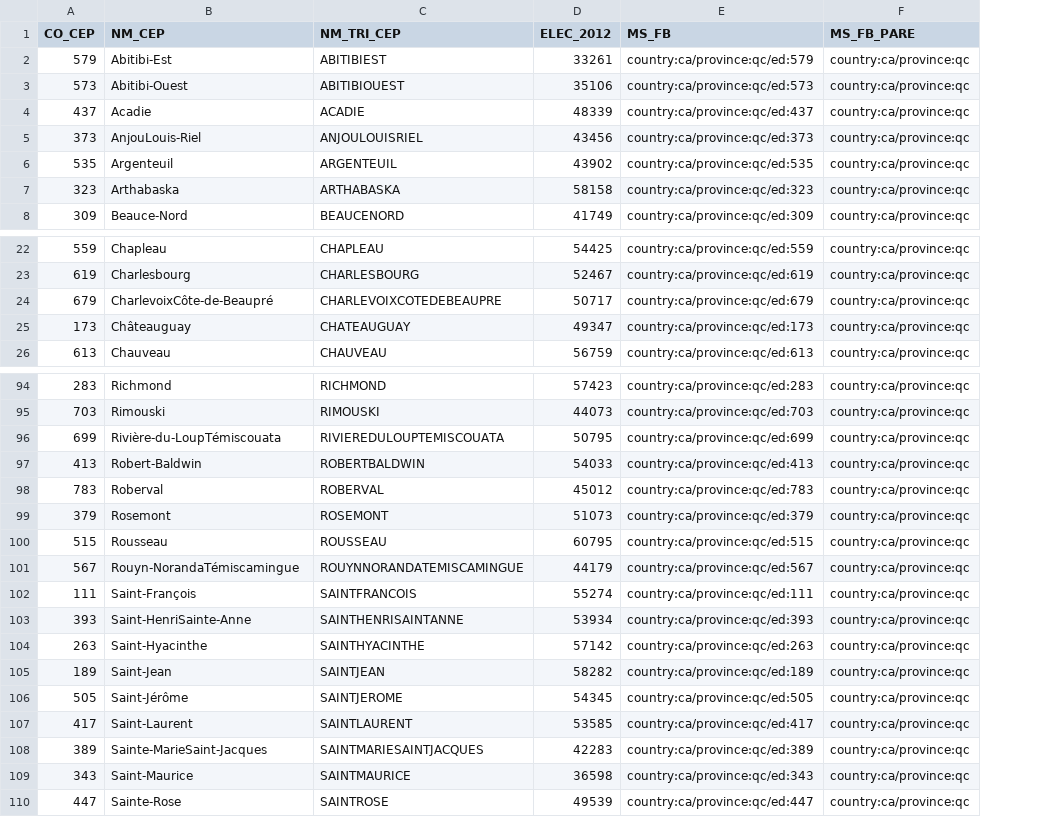
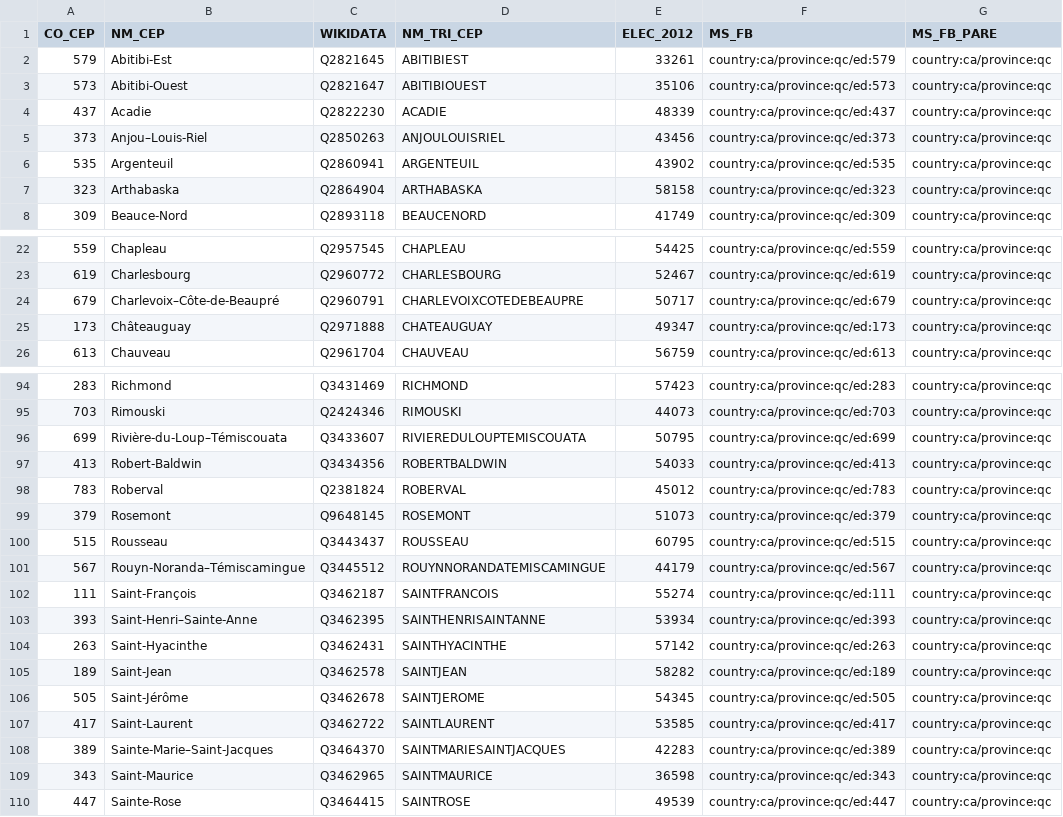
Before and after one commit to everypolitician/proto-commons-canada, a CSV file: boundaries/province-quebec/province-quebec.csv, drawn as a sheet; only a part is shown, gaps mark what is left out; the diff covers the shown part only; the diff names each change by its address in the sheet, - before the commit and + after, or states it on an @@ line.

Commit message:
Add Wikidata IDs for Quebec provincial electoral districts

```diff
--- a/boundaries/province-quebec/province-quebec.csv
+++ b/boundaries/province-quebec/province-quebec.csv
+column C (WIKIDATA), rows 2-8: Q2821645 | Q2821647 | Q2822230 | Q2850263 | Q2860941 | Q2864904 | Q2893118; rows 22-26: Q2957545 | Q2960772 | Q2960791 | Q2971888 | Q2961704; rows 94-110: Q3431469 | Q2424346 | Q3433607 | Q3434356 | Q2381824 | Q9648145 | Q3443437 | Q3445512 | Q3462187 | Q3462395 | Q3462431 | Q3462578 | Q3462678 | Q3462722 | Q3464370 | Q3462965 | Q3464415
-B5 (NM_CEP): AnjouLouis-Riel
+B5 (NM_CEP): Anjou–Louis-Riel
-B24 (NM_CEP): CharlevoixCôte-de-Beaupré
+B24 (NM_CEP): Charlevoix–Côte-de-Beaupré
-B96 (NM_CEP): Rivière-du-LoupTémiscouata
+B96 (NM_CEP): Rivière-du-Loup–Témiscouata
-B101 (NM_CEP): Rouyn-NorandaTémiscamingue
+B101 (NM_CEP): Rouyn-Noranda–Témiscamingue
-B103 (NM_CEP): Saint-HenriSainte-Anne
+B103 (NM_CEP): Saint-Henri–Sainte-Anne
-B108 (NM_CEP): Sainte-MarieSaint-Jacques
+B108 (NM_CEP): Sainte-Marie–Saint-Jacques
```
Also changed, not shown: 3 edited cells elsewhere in this file.
